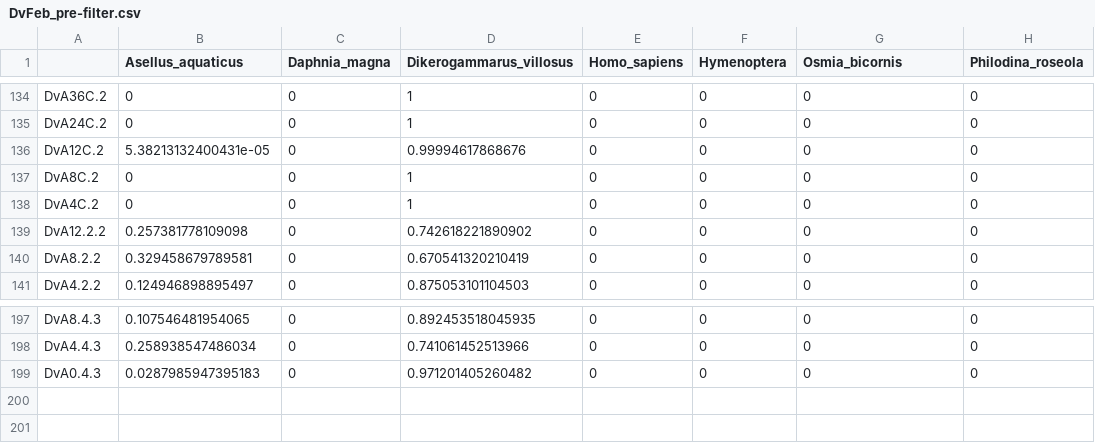
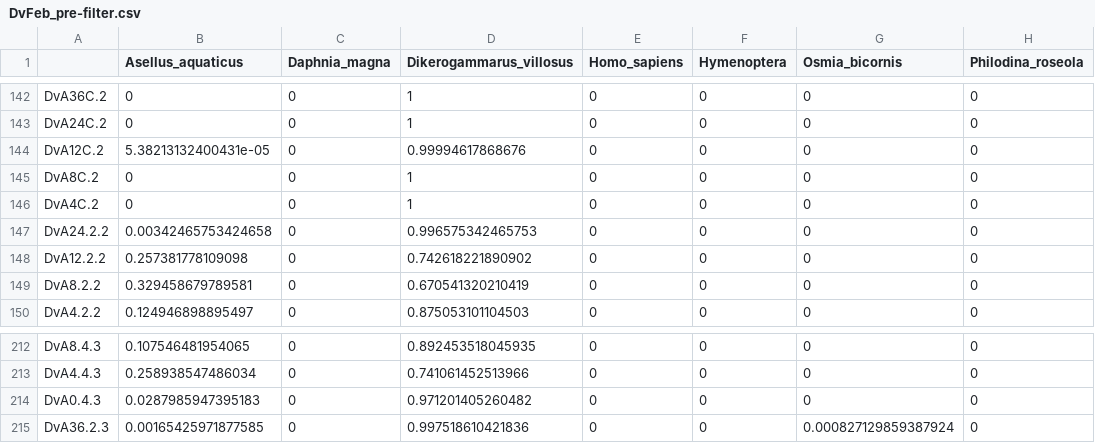
Before and after one commit to mbenucci/Dv_feeding_trials, a CSV file: R_outputs/DvFeb_pre-filter.csv, drawn as a sheet; only a part is shown, gaps mark what is left out; the diff covers the shown part only; the diff names each change by its address in the sheet, - before the commit and + after, or states it on an @@ line.

```diff
--- a/R_outputs/DvFeb_pre-filter.csv
+++ b/R_outputs/DvFeb_pre-filter.csv
+row 147: DvA24.2.2 | 0.00342465753424658 | 0 | 0.996575342465753 | 0 | 0 | 0 | 0
+row 215: DvA36.2.3 | 0.00165425971877585 | 0 | 0.997518610421836 | 0 | 0 | 0.000827129859387924 | 0
```
Also changed, not shown: 14 added rows elsewhere in this file, R_outputs/DvFeb_cleaned_reads.csv, R_outputs/DvFeb_post-filter.csv, 9 other files.
